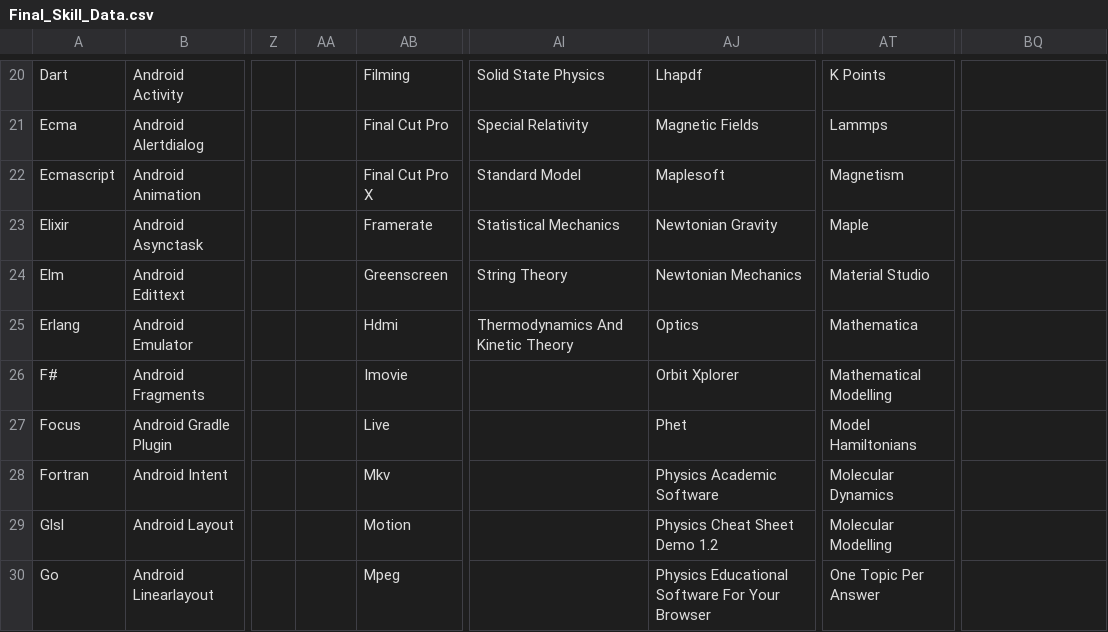
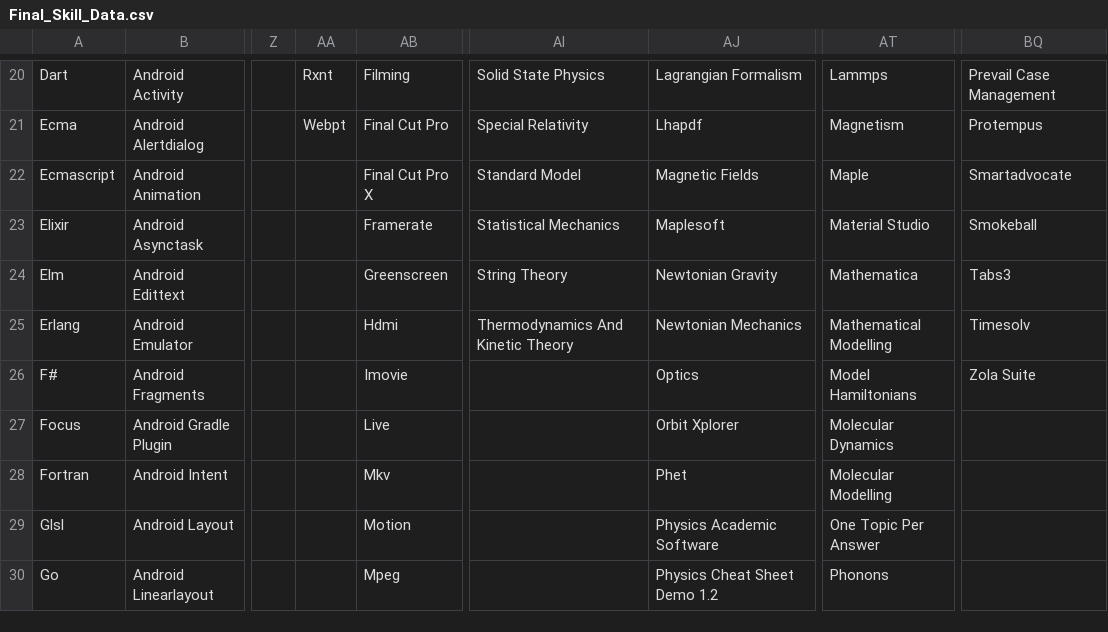
Before and after one commit to ldtalent/rk-scraping-skills, a CSV file: Final_Skill_Data.csv, drawn as a sheet; only a part is shown, gaps mark what is left out; the diff covers the shown part only; the diff names each change by its address in the sheet, - before the commit and + after, or states it on an @@ line.

```diff
--- a/Final_Skill_Data.csv
+++ b/Final_Skill_Data.csv
-AA20: (empty)
+AA20: Rxnt
-AJ20: Lhapdf
+AJ20: Lagrangian Formalism
-AT20: K Points
+AT20: Lammps
-BQ20: (empty)
+BQ20: Prevail Case Management
-AA21: (empty)
+AA21: Webpt
-AJ21: Magnetic Fields
+AJ21: Lhapdf
-AT21: Lammps
+AT21: Magnetism
-BQ21: (empty)
+BQ21: Protempus
-AJ22: Maplesoft
+AJ22: Magnetic Fields
-AT22: Magnetism
+AT22: Maple
-BQ22: (empty)
+BQ22: Smartadvocate
-AJ23: Newtonian Gravity
+AJ23: Maplesoft
-AT23: Maple
+AT23: Material Studio
-BQ23: (empty)
+BQ23: Smokeball
-AJ24: Newtonian Mechanics
+AJ24: Newtonian Gravity
-AT24: Material Studio
+AT24: Mathematica
-BQ24: (empty)
+BQ24: Tabs3
-AJ25: Optics
+AJ25: Newtonian Mechanics
-AT25: Mathematica
+AT25: Mathematical Modelling
-BQ25: (empty)
+BQ25: Timesolv
-AJ26: Orbit Xplorer
+AJ26: Optics
-AT26: Mathematical Modelling
+AT26: Model Hamiltonians
-BQ26: (empty)
+BQ26: Zola Suite
-AJ27: Phet
+AJ27: Orbit Xplorer
-AT27: Model Hamiltonians
+AT27: Molecular Dynamics
-AJ28: Physics Academic Software
+AJ28: Phet
-AT28: Molecular Dynamics
+AT28: Molecular Modelling
-AJ29: Physics Cheat Sheet Demo 1.2
+AJ29: Physics Academic Software
-AT29: Molecular Modelling
+AT29: One Topic Per Answer
-AJ30: Physics Educational Software For Your Browser
+AJ30: Physics Cheat Sheet Demo 1.2
-AT30: One Topic Per Answer
+AT30: Phonons
```
Also changed, not shown: 107 edited cells elsewhere in this file.
